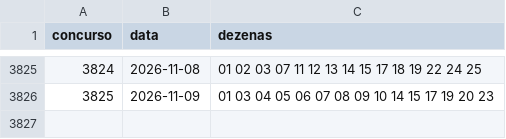
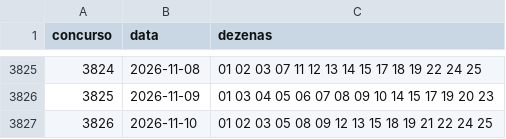
Before and after one commit to andersonsilvams-jpg/lotofacil-estatistica, a CSV file: dados/historico.csv, drawn as a sheet; only a part is shown, gaps mark what is left out; the diff names each change by its address in the sheet, - before the commit and + after, or states it on an @@ line.

```diff
--- a/dados/historico.csv
+++ b/dados/historico.csv
+row 3827: 3826 | 2026-11-10 | 01 02 03 05 08 09 12 13 15 18 19 21 22 24 25
```
